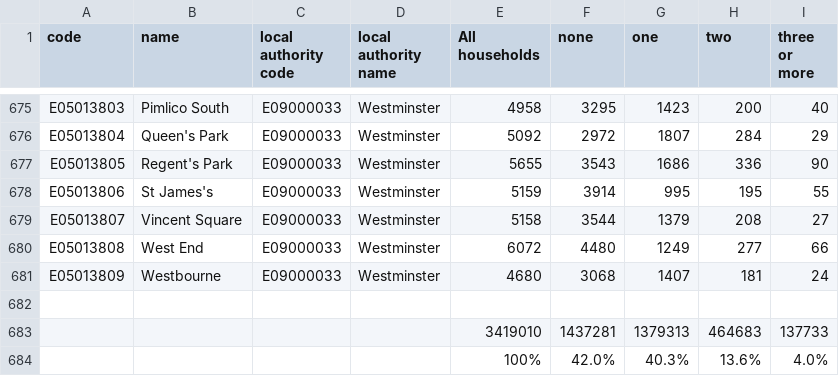
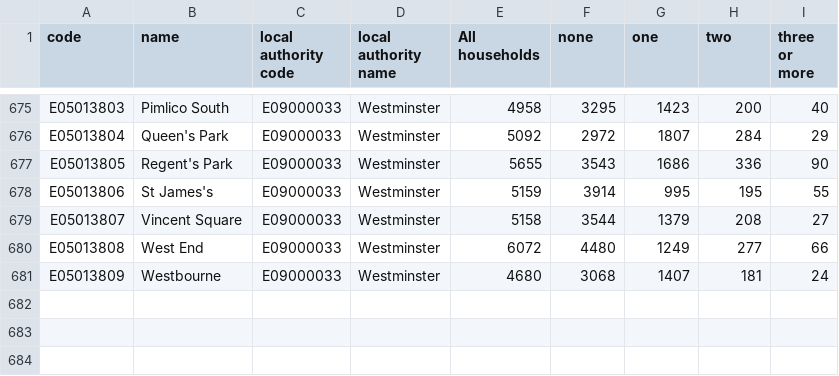
Before and after one commit to SanySleiman/local_autorities_ditricts_data, a CSV file: cars or vans.csv, drawn as a sheet; only a part is shown, gaps mark what is left out; the diff names each change by its address in the sheet, - before the commit and + after, or states it on an @@ line.

Commit message:
Update cars or vans.csv

```diff
--- a/cars or vans.csv
+++ b/cars or vans.csv
-row 682: (empty)
-row 683:  |  |  |  | 3419010 | 1437281 | 1379313 | 464683 | 137733
-row 684:  |  |  |  | 100% | 42.0% | 40.3% | 13.6% | 4.0%
```
